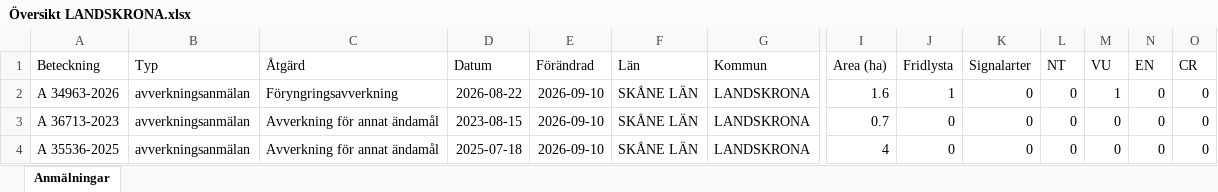
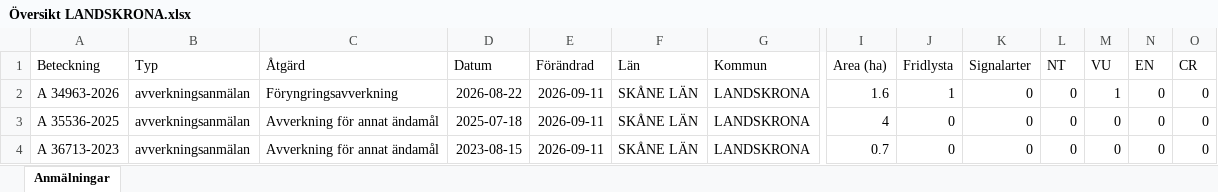
Before and after one commit to klasma/Logging_1282, an Excel workbook: Översikt LANDSKRONA.xlsx, sheet Anmälningar, drawn as a sheet; only a part is shown, gaps mark what is left out; values as stored, in another font and other column widths than the file's, no borders; removed rows and columns are numbered as before the commit, all else as after; rows hold the shown columns only; the diff names each change by its address in the sheet, - before the commit and + after, or states it on an @@ line.

```diff
--- a/Översikt LANDSKRONA.xlsx (sheet Anmälningar)
+++ b/Översikt LANDSKRONA.xlsx (sheet Anmälningar)
-E2 (Förändrad): 2026-09-10
+E2 (Förändrad): 2026-09-11
-row 3: A 36713-2023 | avverkningsanmälan | Avverkning för annat ändamål | 2023-08-15 | 2026-09-10 | SKÅNE LÄN | LANDSKRONA | 0.7 | 0 | 0 | 0 | 0 | 0 | 0
-E3 (Förändrad): 2026-09-10
+E3 (Förändrad): 2026-09-11
+row 4: A 36713-2023 | avverkningsanmälan | Avverkning för annat ändamål | 2023-08-15 | 2026-09-11 | SKÅNE LÄN | LANDSKRONA | 0.7 | 0 | 0 | 0 | 0 | 0 | 0
```
Also changed, not shown: artfynd/A 34963-2026 artfynd.xlsx, 5 other files.
